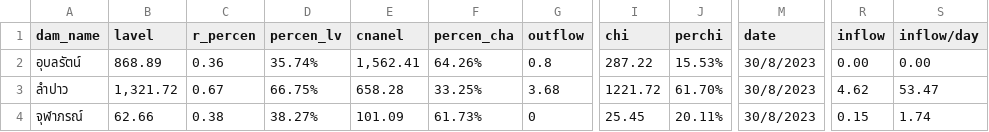
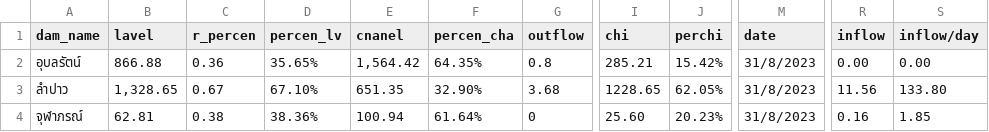
Before and after one commit to rattapong4500830013/map_stacionwater, a CSV file: damp_water6.csv, drawn as a sheet; only a part is shown, gaps mark what is left out; the diff names each change by its address in the sheet, - before the commit and + after, or states it on an @@ line.

```diff
--- a/damp_water6.csv
+++ b/damp_water6.csv
-B2 (lavel): 868.89
+B2 (lavel): 866.88
-D2 (percen_lv): 35.74%
+D2 (percen_lv): 35.65%
-E2 (cnanel): 1,562.41
+E2 (cnanel): 1,564.42
-F2 (percen_cha): 64.26%
+F2 (percen_cha): 64.35%
-I2 (chi): 287.22
+I2 (chi): 285.21
-J2 (perchi): 15.53%
+J2 (perchi): 15.42%
-M2:M4 (date): 30/8/2023
+M2:M4 (date): 31/8/2023
-B3 (lavel): 1,321.72
+B3 (lavel): 1,328.65
-D3 (percen_lv): 66.75%
+D3 (percen_lv): 67.10%
-E3 (cnanel): 658.28
+E3 (cnanel): 651.35
-F3 (percen_cha): 33.25%
+F3 (percen_cha): 32.90%
-I3 (chi): 1221.72
+I3 (chi): 1228.65
-J3 (perchi): 61.70%
+J3 (perchi): 62.05%
-R3 (inflow): 4.62
+R3 (inflow): 11.56
-S3 (inflow/day): 53.47
+S3 (inflow/day): 133.80
-B4 (lavel): 62.66
+B4 (lavel): 62.81
-D4 (percen_lv): 38.27%
+D4 (percen_lv): 38.36%
-E4 (cnanel): 101.09
+E4 (cnanel): 100.94
-F4 (percen_cha): 61.73%
+F4 (percen_cha): 61.64%
-I4 (chi): 25.45
+I4 (chi): 25.60
-J4 (perchi): 20.11%
+J4 (perchi): 20.23%
-R4 (inflow): 0.15
+R4 (inflow): 0.16
-S4 (inflow/day): 1.74
+S4 (inflow/day): 1.85
```
Also changed, not shown: station_water6.csv.
